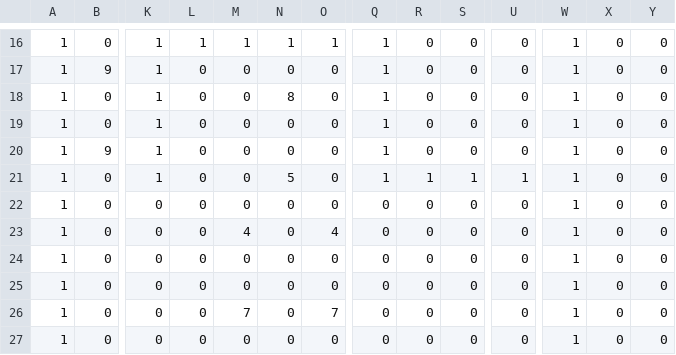
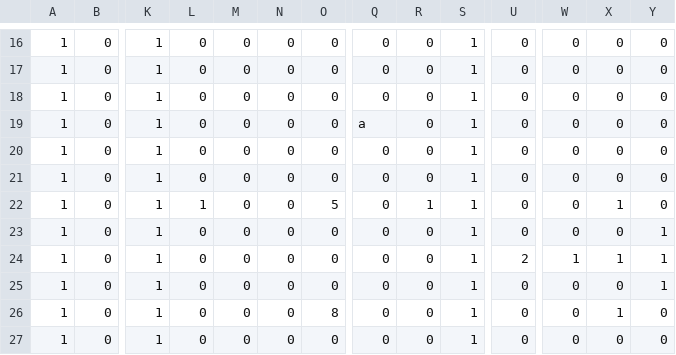
Before and after one commit to oosakiharuki/TD2_3rd, a CSV file: DirectXGame/Resources/stageCsv/stage07.csv, drawn as a sheet; only a part is shown, gaps mark what is left out; the diff covers the shown part only; the diff names each change by its address in the sheet, - before the commit and + after, or states it on an @@ line.

```diff
--- a/DirectXGame/Resources/stageCsv/stage07.csv
+++ b/DirectXGame/Resources/stageCsv/stage07.csv
-L16: 1
+L16: 0
-M16: 1
+M16: 0
-N16: 1
+N16: 0
-O16: 1
+O16: 0
-Q16:Q18: 1
+Q16:Q18: 0
-S16:S20: 0
+S16:S20: 1
-W16:W23: 1
+W16:W23: 0
-B17: 9
+B17: 0
-N18: 8
+N18: 0
-Q19: 1
+Q19: a
-B20: 9
+B20: 0
-Q20:Q21: 1
+Q20:Q21: 0
-N21: 5
+N21: 0
-R21: 1
+R21: 0
-U21: 1
+U21: 0
-K22:K27: 0
+K22:K27: 1
-L22: 0
+L22: 1
-O22: 0
+O22: 5
-R22: 0
+R22: 1
-S22:S27: 0
+S22:S27: 1
-X22: 0
+X22: 1
-M23: 4
+M23: 0
-O23: 4
+O23: 0
-Y23:Y25: 0
+Y23:Y25: 1
-U24: 0
+U24: 2
-X24: 0
+X24: 1
-W25:W27: 1
+W25:W27: 0
-M26: 7
+M26: 0
-O26: 7
+O26: 8
-X26: 0
+X26: 1
```
Also changed, not shown: 84 edited cells elsewhere in this file, DirectXGame/Resources/stageCsv/stage01.csv, DirectXGame/Resources/stageCsv/stage02.csv, 12 other files.
